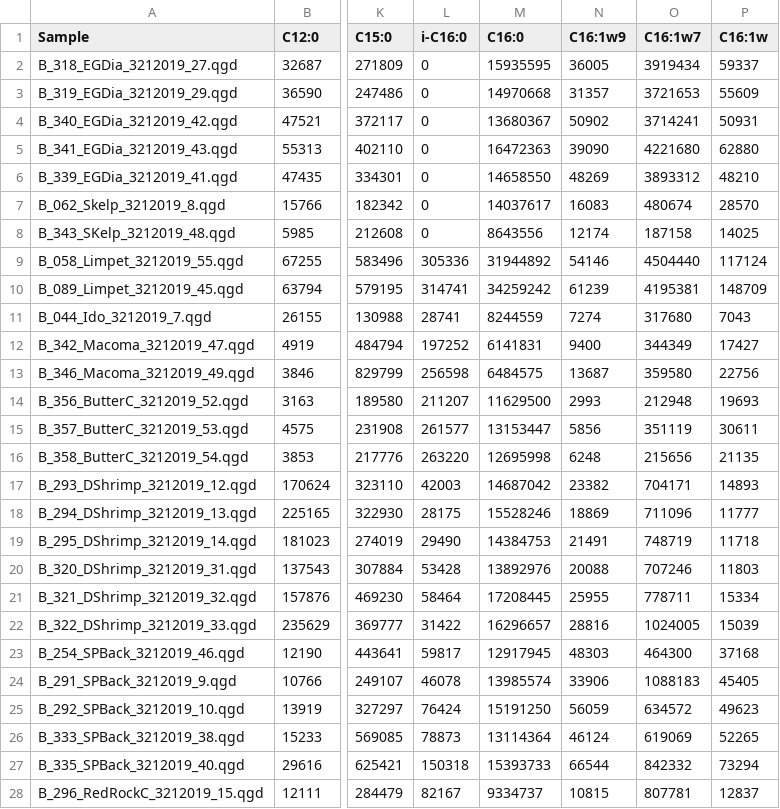
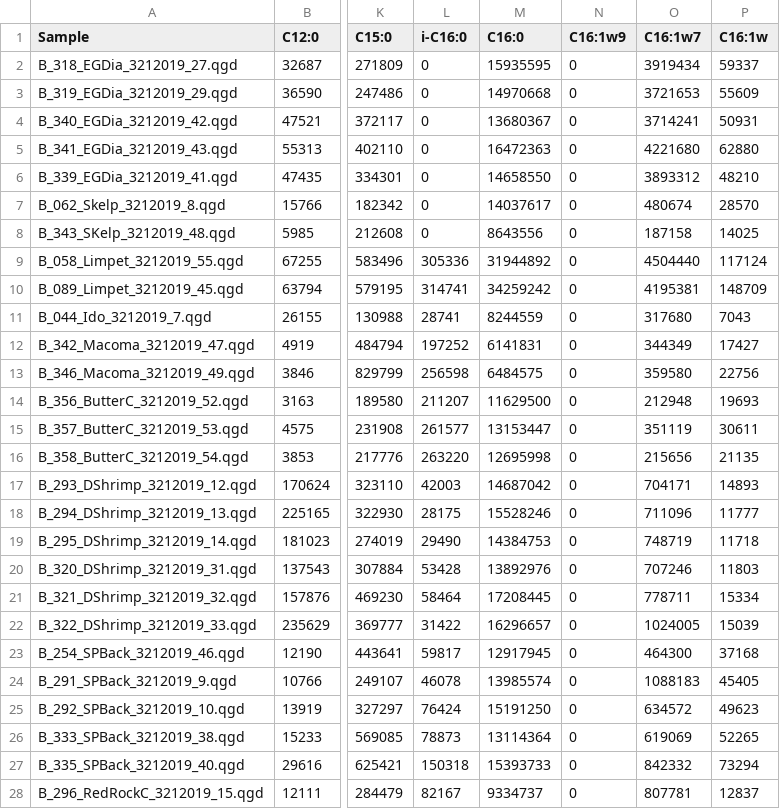
Before and after one commit to APECS-ak/APECS-master-repos, a CSV file: ALL_DATA/Fatty_acid_RAW_data/Batch_8_Area_RAW.csv, drawn as a sheet; only a part is shown, gaps mark what is left out; the diff covers the shown part only; the diff names each change by its address in the sheet, - before the commit and + after, or states it on an @@ line.

```diff
--- a/ALL_DATA/Fatty_acid_RAW_data/Batch_8_Area_RAW.csv
+++ b/ALL_DATA/Fatty_acid_RAW_data/Batch_8_Area_RAW.csv
-N2 (C16:1w9): 36005
+N2 (C16:1w9): 0
-N3 (C16:1w9): 31357
+N3 (C16:1w9): 0
-N4 (C16:1w9): 50902
+N4 (C16:1w9): 0
-N5 (C16:1w9): 39090
+N5 (C16:1w9): 0
-N6 (C16:1w9): 48269
+N6 (C16:1w9): 0
-N7 (C16:1w9): 16083
+N7 (C16:1w9): 0
-N8 (C16:1w9): 12174
+N8 (C16:1w9): 0
-N9 (C16:1w9): 54146
+N9 (C16:1w9): 0
-N10 (C16:1w9): 61239
+N10 (C16:1w9): 0
-N11 (C16:1w9): 7274
+N11 (C16:1w9): 0
-N12 (C16:1w9): 9400
+N12 (C16:1w9): 0
-N13 (C16:1w9): 13687
+N13 (C16:1w9): 0
-N14 (C16:1w9): 2993
+N14 (C16:1w9): 0
-N15 (C16:1w9): 5856
+N15 (C16:1w9): 0
-N16 (C16:1w9): 6248
+N16 (C16:1w9): 0
-N17 (C16:1w9): 23382
+N17 (C16:1w9): 0
-N18 (C16:1w9): 18869
+N18 (C16:1w9): 0
-N19 (C16:1w9): 21491
+N19 (C16:1w9): 0
-N20 (C16:1w9): 20088
+N20 (C16:1w9): 0
-N21 (C16:1w9): 25955
+N21 (C16:1w9): 0
-N22 (C16:1w9): 28816
+N22 (C16:1w9): 0
-N23 (C16:1w9): 48303
+N23 (C16:1w9): 0
-N24 (C16:1w9): 33906
+N24 (C16:1w9): 0
-N25 (C16:1w9): 56059
+N25 (C16:1w9): 0
-N26 (C16:1w9): 46124
+N26 (C16:1w9): 0
-N27 (C16:1w9): 66544
+N27 (C16:1w9): 0
-N28 (C16:1w9): 10815
+N28 (C16:1w9): 0
```
Also changed, not shown: 24 edited cells elsewhere in this file, ALL_DATA/Fatty_acid_RAW_data/Batch_1_Area_RAW.csv, ALL_DATA/Fatty_acid_RAW_data/Batch_1_Conc_RAW.csv, 10 other files.
